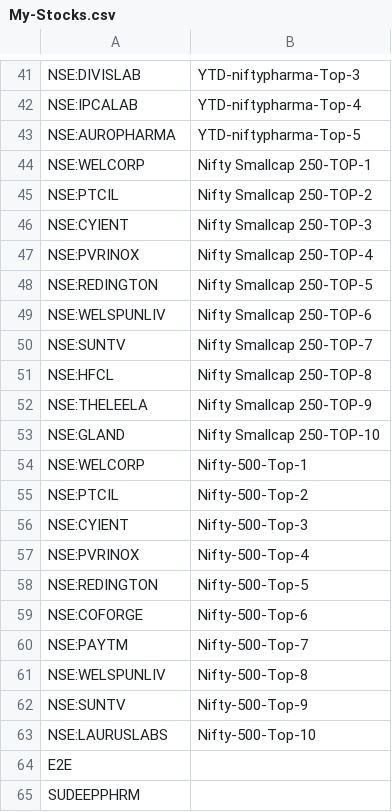
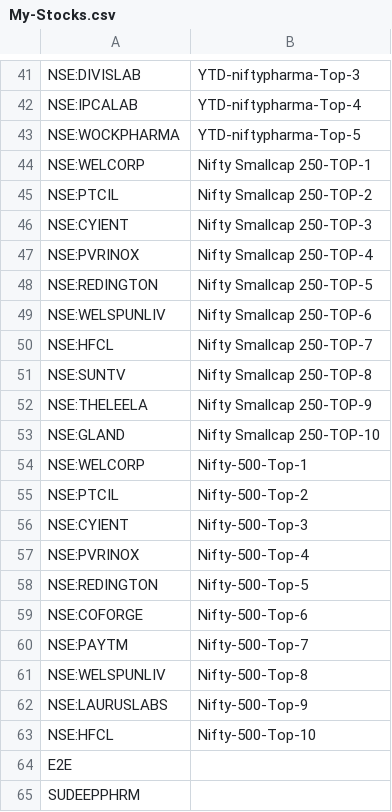
Before and after one commit to surajpjoshi/rsi-trading-system, a CSV file: My-Stocks.csv, drawn as a sheet; only a part is shown, gaps mark what is left out.

Commit message:
Auto-update My-Stocks.csv from Google Sheets

```diff
--- a/My-Stocks.csv
+++ b/My-Stocks.csv
@@ -42,3 +42,3 @@
 "NSE:IPCALAB","YTD-niftypharma-Top-4"
-"NSE:AUROPHARMA","YTD-niftypharma-Top-5"
+"NSE:WOCKPHARMA","YTD-niftypharma-Top-5"
 "NSE:WELCORP","Nifty Smallcap 250-TOP-1"
@@ -49,4 +49,4 @@
 "NSE:WELSPUNLIV","Nifty Smallcap 250-TOP-6"
-"NSE:SUNTV","Nifty Smallcap 250-TOP-7"
-"NSE:HFCL","Nifty Smallcap 250-TOP-8"
+"NSE:HFCL","Nifty Smallcap 250-TOP-7"
+"NSE:SUNTV","Nifty Smallcap 250-TOP-8"
 "NSE:THELEELA","Nifty Smallcap 250-TOP-9"
@@ -61,4 +61,4 @@
 "NSE:WELSPUNLIV","Nifty-500-Top-8"
-"NSE:SUNTV","Nifty-500-Top-9"
-"NSE:LAURUSLABS","Nifty-500-Top-10"
+"NSE:LAURUSLABS","Nifty-500-Top-9"
+"NSE:HFCL","Nifty-500-Top-10"
 "E2E",""
```
